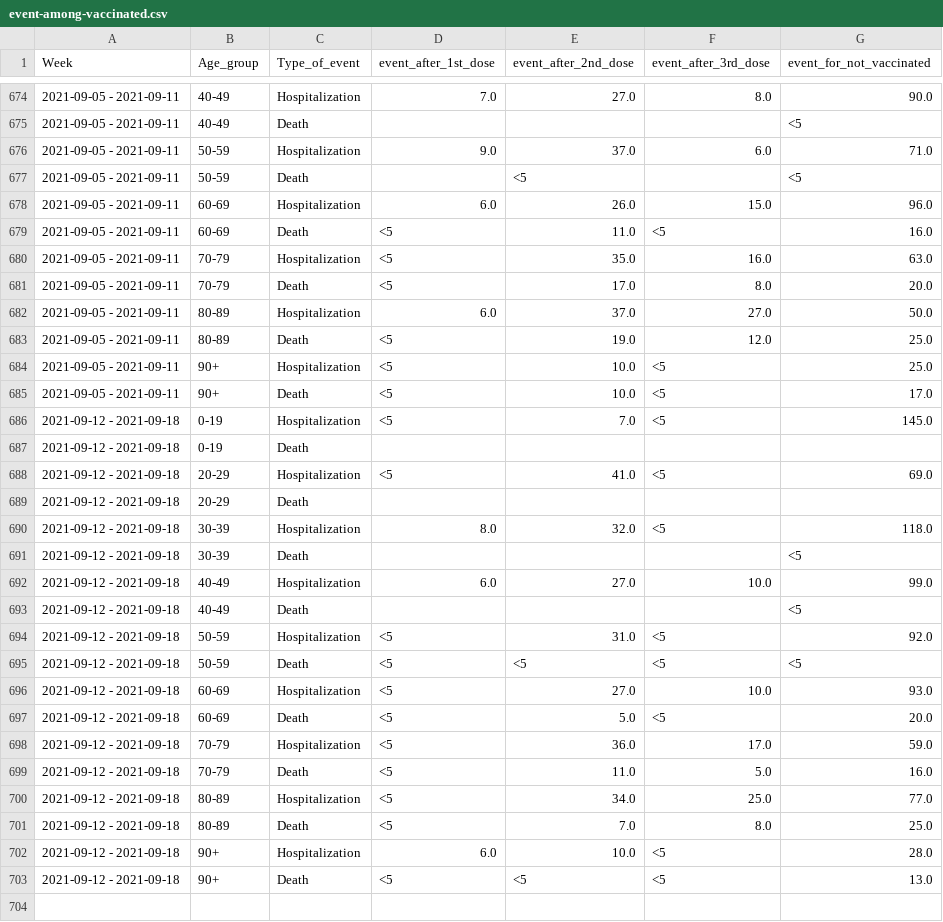
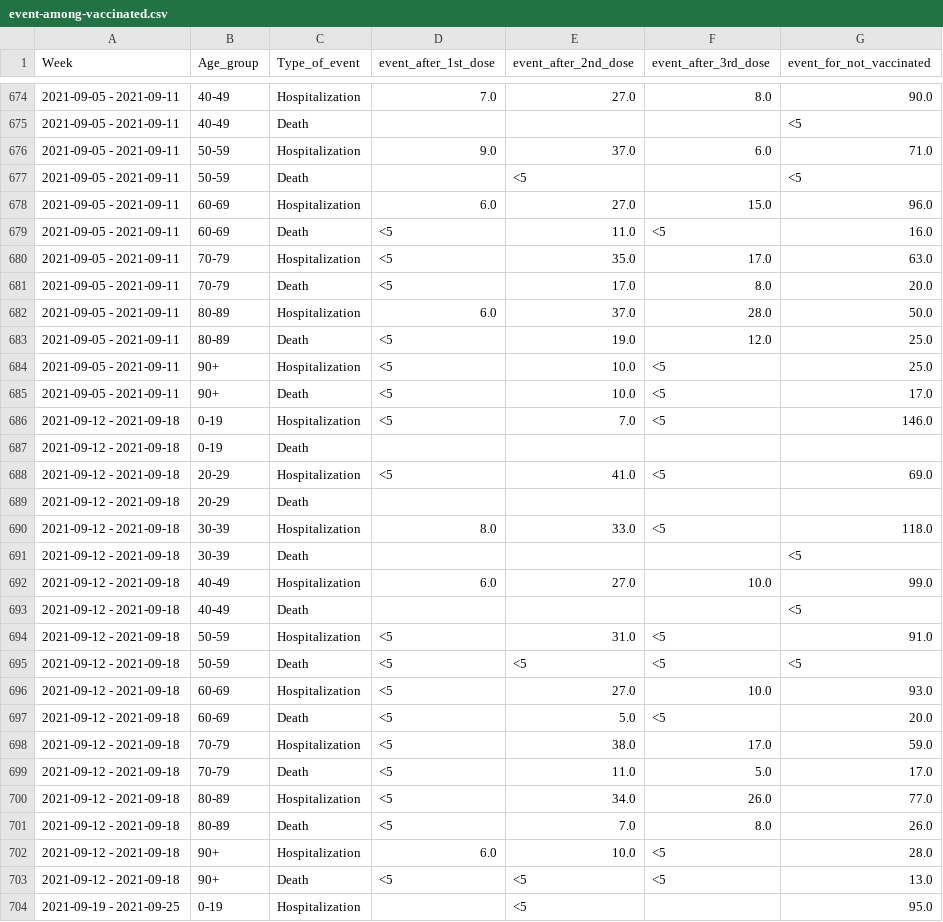
Before and after one commit to kamutelapo/covid, a CSV file: izrael/event-among-vaccinated.csv, drawn as a sheet; only a part is shown, gaps mark what is left out; the diff covers the shown part only.

```diff
--- a/izrael/event-among-vaccinated.csv
+++ b/izrael/event-among-vaccinated.csv
@@ -677,7 +677,7 @@
 2021-09-05 - 2021-09-11,50-59,Death,,<5,,<5
-2021-09-05 - 2021-09-11,60-69,Hospitalization,6.0,26.0,15.0,96.0
+2021-09-05 - 2021-09-11,60-69,Hospitalization,6.0,27.0,15.0,96.0
 2021-09-05 - 2021-09-11,60-69,Death,<5,11.0,<5,16.0
-2021-09-05 - 2021-09-11,70-79,Hospitalization,<5,35.0,16.0,63.0
+2021-09-05 - 2021-09-11,70-79,Hospitalization,<5,35.0,17.0,63.0
 2021-09-05 - 2021-09-11,70-79,Death,<5,17.0,8.0,20.0
-2021-09-05 - 2021-09-11,80-89,Hospitalization,6.0,37.0,27.0,50.0
+2021-09-05 - 2021-09-11,80-89,Hospitalization,6.0,37.0,28.0,50.0
 2021-09-05 - 2021-09-11,80-89,Death,<5,19.0,12.0,25.0
@@ -685,3 +685,3 @@
 2021-09-05 - 2021-09-11,90+,Death,<5,10.0,<5,17.0
-2021-09-12 - 2021-09-18,0-19,Hospitalization,<5,7.0,<5,145.0
+2021-09-12 - 2021-09-18,0-19,Hospitalization,<5,7.0,<5,146.0
 2021-09-12 - 2021-09-18,0-19,Death,,,,
@@ -689,3 +689,3 @@
 2021-09-12 - 2021-09-18,20-29,Death,,,,
-2021-09-12 - 2021-09-18,30-39,Hospitalization,8.0,32.0,<5,118.0
+2021-09-12 - 2021-09-18,30-39,Hospitalization,8.0,33.0,<5,118.0
 2021-09-12 - 2021-09-18,30-39,Death,,,,<5
@@ -693,3 +693,3 @@
 2021-09-12 - 2021-09-18,40-49,Death,,,,<5
-2021-09-12 - 2021-09-18,50-59,Hospitalization,<5,31.0,<5,92.0
+2021-09-12 - 2021-09-18,50-59,Hospitalization,<5,31.0,<5,91.0
 2021-09-12 - 2021-09-18,50-59,Death,<5,<5,<5,<5
@@ -697,7 +697,8 @@
 2021-09-12 - 2021-09-18,60-69,Death,<5,5.0,<5,20.0
-2021-09-12 - 2021-09-18,70-79,Hospitalization,<5,36.0,17.0,59.0
-2021-09-12 - 2021-09-18,70-79,Death,<5,11.0,5.0,16.0
-2021-09-12 - 2021-09-18,80-89,Hospitalization,<5,34.0,25.0,77.0
-2021-09-12 - 2021-09-18,80-89,Death,<5,7.0,8.0,25.0
+2021-09-12 - 2021-09-18,70-79,Hospitalization,<5,38.0,17.0,59.0
+2021-09-12 - 2021-09-18,70-79,Death,<5,11.0,5.0,17.0
+2021-09-12 - 2021-09-18,80-89,Hospitalization,<5,34.0,26.0,77.0
+2021-09-12 - 2021-09-18,80-89,Death,<5,7.0,8.0,26.0
 2021-09-12 - 2021-09-18,90+,Hospitalization,6.0,10.0,<5,28.0
 2021-09-12 - 2021-09-18,90+,Death,<5,<5,<5,13.0
+2021-09-19 - 2021-09-25,0-19,Hospitalization,,<5,,95.0
```
Also changed, not shown: 17 added rows and 14 edited cells elsewhere in this file, izrael/cases-among-vaccinated.csv, izrael/vaccinated.csv, 1 other file.
